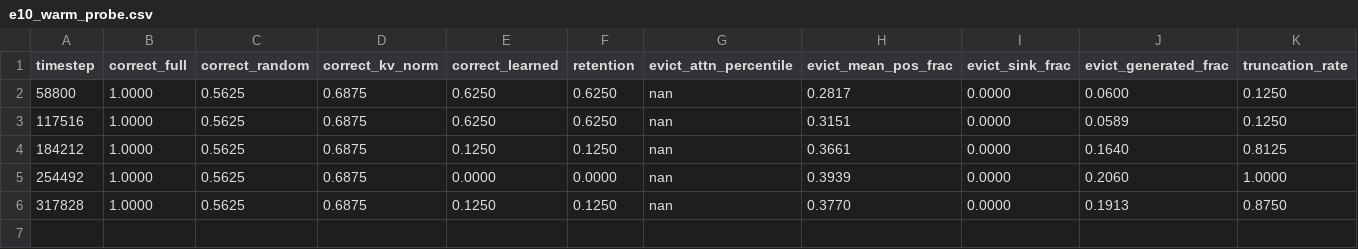
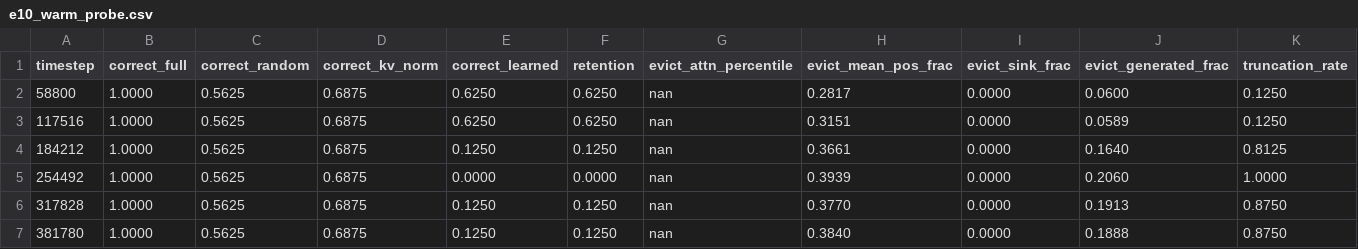
Before and after one commit to anatissera/kv-eviction-rl, a CSV file: kv-eviction-gym/experiments/phase3-dataset-causality/data/e10_warm_probe.csv, drawn as a sheet.

```diff
--- a/kv-eviction-gym/experiments/phase3-dataset-causality/data/e10_warm_probe.csv
+++ b/kv-eviction-gym/experiments/phase3-dataset-causality/data/e10_warm_probe.csv
@@ -6 +6,2 @@ timestep,correct_full,correct_random,correct_kv_norm,correct_learned,retention,e
 317828,1.0000,0.5625,0.6875,0.1250,0.1250,nan,0.3770,0.0000,0.1913,0.8750
+381780,1.0000,0.5625,0.6875,0.1250,0.1250,nan,0.3840,0.0000,0.1888,0.8750
```
Also changed, not shown: kv-eviction-gym/experiments/phase3-dataset-causality/data/e10_seed1_learning.csv, kv-eviction-gym/experiments/phase3-dataset-causality/data/e10_seed1_probe.csv, 5 other files.
